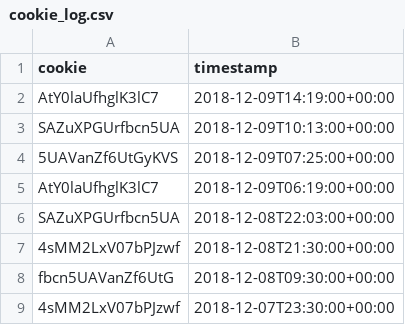
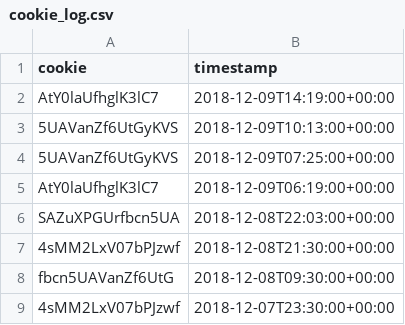
Before and after one commit to MeghaMehrotra/cookie_logs_processor, a CSV file: src/main/resources/cookie_log.csv, drawn as a sheet.

```diff
--- a/src/main/resources/cookie_log.csv
+++ b/src/main/resources/cookie_log.csv
@@ -2,3 +2,3 @@ cookie,timestamp
 AtY0laUfhglK3lC7,2018-12-09T14:19:00+00:00
-SAZuXPGUrfbcn5UA,2018-12-09T10:13:00+00:00
+5UAVanZf6UtGyKVS,2018-12-09T10:13:00+00:00
 5UAVanZf6UtGyKVS,2018-12-09T07:25:00+00:00
```
Also changed, not shown: 4 other files.
